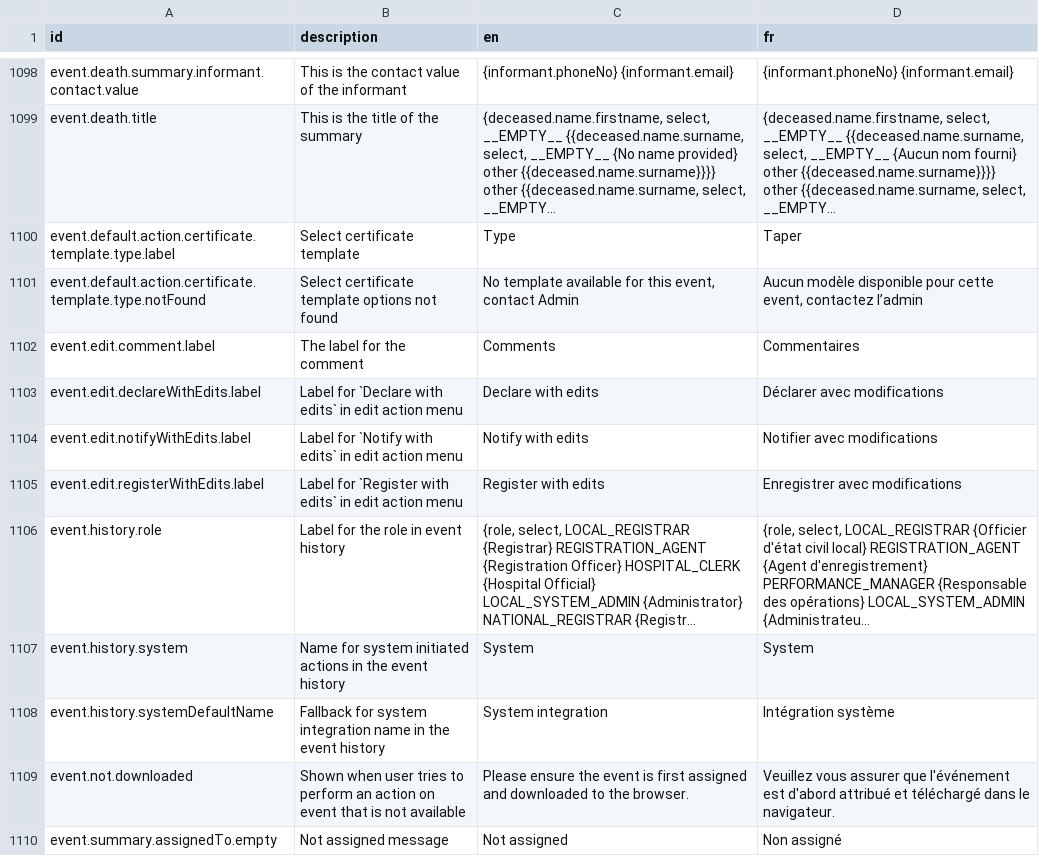
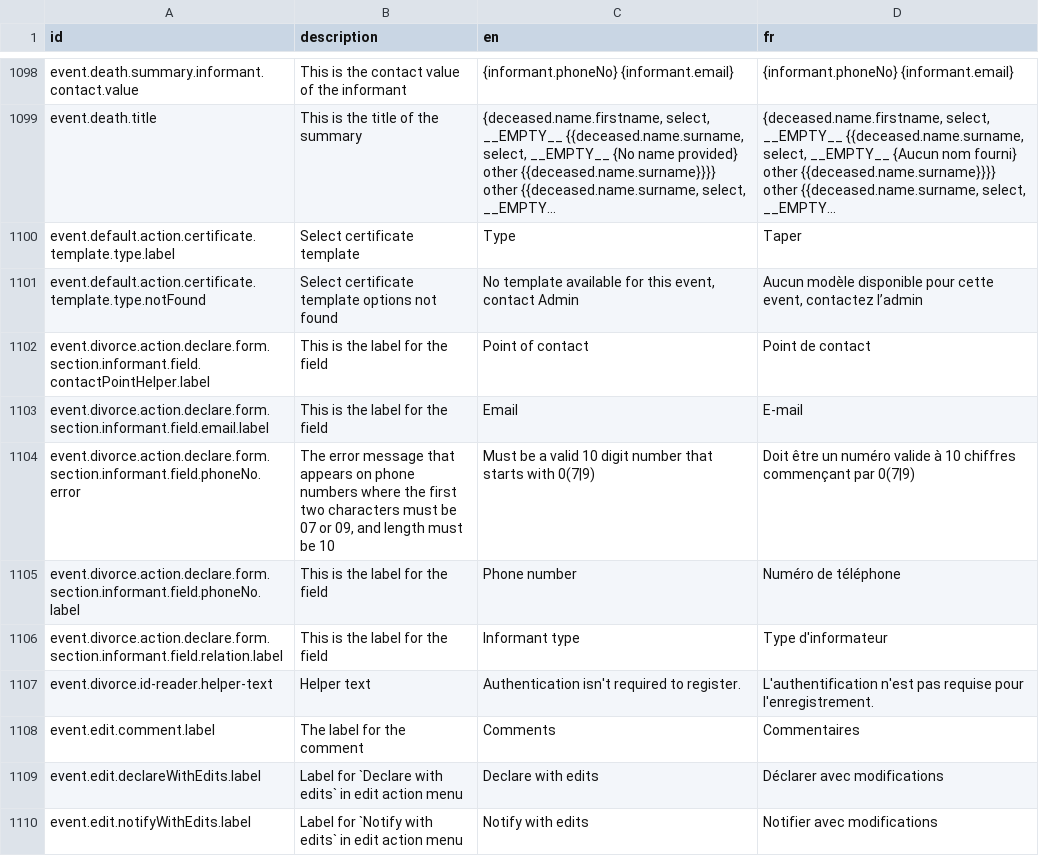
Before and after one commit to opencrvs/opencrvs-farajaland, a CSV file: src/translations/client.csv, drawn as a sheet; only a part is shown, gaps mark what is left out; the shorter side is filled out with more unchanged rows; long unchanged cells end in …; the diff names each change by its address in the sheet, - before the commit and + after, or states it on an @@ line.

Commit message:
update event index and summary name placeholder

```diff
--- a/src/translations/client.csv
+++ b/src/translations/client.csv
+row 1102: event.divorce.action.declare.form.section.informant.field.contactPointHelper.label | This is the label for the field | Point of contact | Point de contact
+row 1103: event.divorce.action.declare.form.section.informant.field.email.label | This is the label for the field | Email | E-mail
+row 1104: event.divorce.action.declare.form.section.informant.field.phoneNo.error | The error message that appears on phone numbers where the first two characters must be 07 or 09, and length must be 10 | Must be a valid 10 digit number that starts with 0(7|9) | Doit être un numéro valide à 10 chiffres commençant par 0(7|9)
+row 1105: event.divorce.action.declare.form.section.informant.field.phoneNo.label | This is the label for the field | Phone number | Numéro de téléphone
+row 1106: event.divorce.action.declare.form.section.informant.field.relation.label | This is the label for the field | Informant type | Type d'informateur
+row 1107: event.divorce.id-reader.helper-text | Helper text | Authentication isn't required to register. | L'authentification n'est pas requise pour l'enregistrement.
```
Also changed, not shown: 13 other files.
